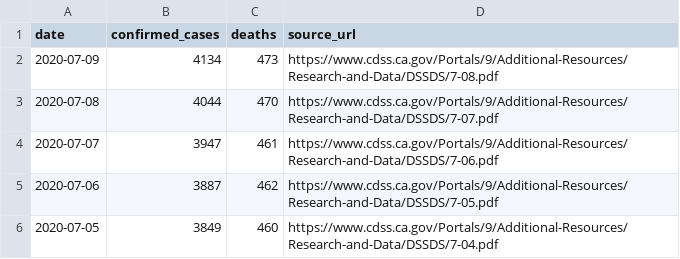
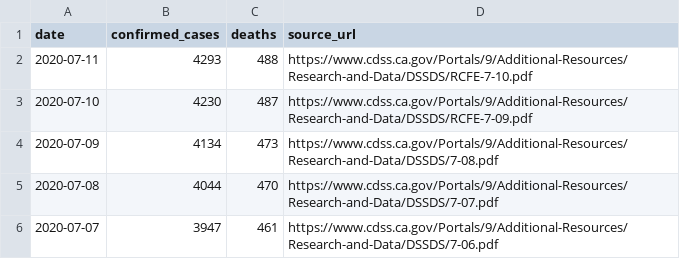
Before and after one commit to datadesk/california-coronavirus-data, a CSV file: cdph-adult-and-senior-care-totals.csv, drawn as a sheet; only a part is shown; the shorter side is filled out with more unchanged rows.

```diff
--- a/cdph-adult-and-senior-care-totals.csv
+++ b/cdph-adult-and-senior-care-totals.csv
@@ -1,2 +1,4 @@
 date,confirmed_cases,deaths,source_url
+2020-07-11,4293,488,https://www.cdss.ca.gov/Portals/9/Additional-Resources/Research-and-Data/DSSDS/RCFE-7-10.pdf
+2020-07-10,4230,487,https://www.cdss.ca.gov/Portals/9/Additional-Resources/Research-and-Data/DSSDS/RCFE-7-09.pdf
 2020-07-09,4134,473,https://www.cdss.ca.gov/Portals/9/Additional-Resources/Research-and-Data/DSSDS/7-08.pdf
```
Also changed, not shown: cdph-hospital-patient-county-totals.csv, cdph-race-ethnicity.csv, 6 other files.
